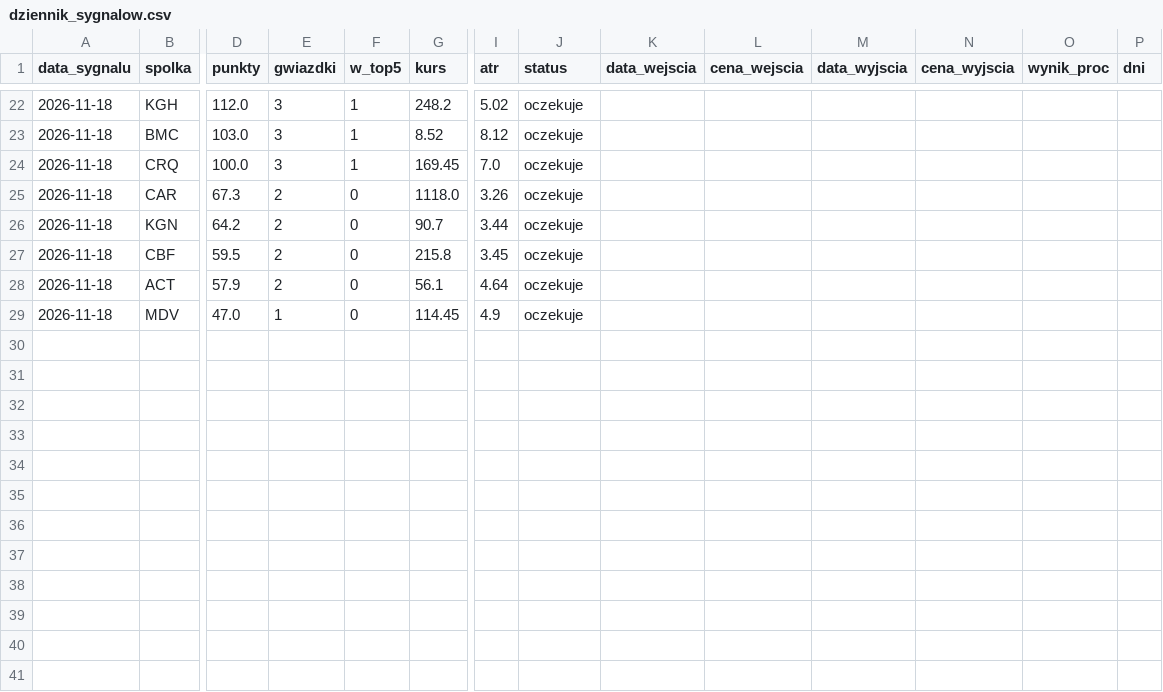
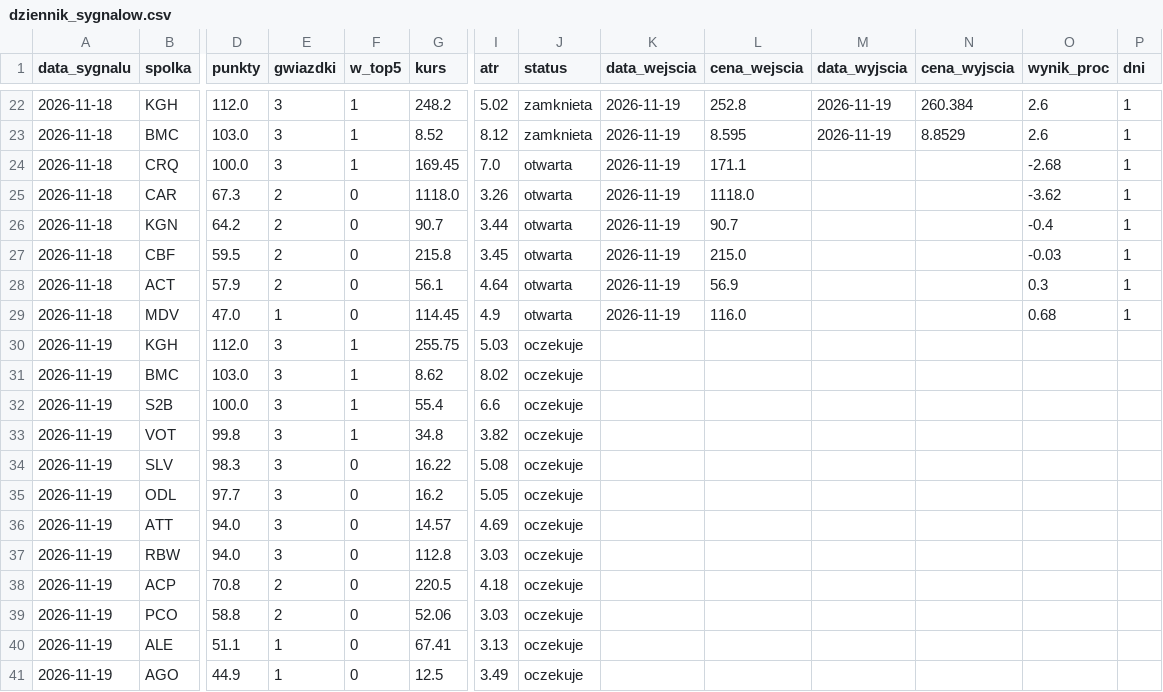
Before and after one commit to adamekwielki/gpw-skaner, a CSV file: docs/dziennik_sygnalow.csv, drawn as a sheet; only a part is shown, gaps mark what is left out; rows hold the shown columns only; the diff covers the shown part only; the diff names each change by its address in the sheet, - before the commit and + after, or states it on an @@ line.

```diff
--- a/docs/dziennik_sygnalow.csv
+++ b/docs/dziennik_sygnalow.csv
-J22:J23 (status): oczekuje
+J22:J23 (status): zamknieta
-K22:K29 (data_wejscia): (empty)
+K22:K29 (data_wejscia): 2026-11-19
-L22 (cena_wejscia): (empty)
+L22 (cena_wejscia): 252.8
-M22:M23 (data_wyjscia): (empty)
+M22:M23 (data_wyjscia): 2026-11-19
-N22 (cena_wyjscia): (empty)
+N22 (cena_wyjscia): 260.384
-O22:O23 (wynik_proc): (empty)
+O22:O23 (wynik_proc): 2.6
-P22:P29 (dni): (empty)
+P22:P29 (dni): 1
-L23 (cena_wejscia): (empty)
+L23 (cena_wejscia): 8.595
-N23 (cena_wyjscia): (empty)
+N23 (cena_wyjscia): 8.8529
-J24:J29 (status): oczekuje
+J24:J29 (status): otwarta
-L24 (cena_wejscia): (empty)
+L24 (cena_wejscia): 171.1
-O24 (wynik_proc): (empty)
+O24 (wynik_proc): -2.68
-L25 (cena_wejscia): (empty)
+L25 (cena_wejscia): 1118.0
-O25 (wynik_proc): (empty)
+O25 (wynik_proc): -3.62
-L26 (cena_wejscia): (empty)
+L26 (cena_wejscia): 90.7
-O26 (wynik_proc): (empty)
+O26 (wynik_proc): -0.4
-L27 (cena_wejscia): (empty)
+L27 (cena_wejscia): 215.0
-O27 (wynik_proc): (empty)
+O27 (wynik_proc): -0.03
-L28 (cena_wejscia): (empty)
+L28 (cena_wejscia): 56.9
-O28 (wynik_proc): (empty)
+O28 (wynik_proc): 0.3
-L29 (cena_wejscia): (empty)
+L29 (cena_wejscia): 116.0
-O29 (wynik_proc): (empty)
+O29 (wynik_proc): 0.68
+row 30: 2026-11-19 | KGH | 112.0 | 3 | 1 | 255.75 | 5.03 | oczekuje
+row 31: 2026-11-19 | BMC | 103.0 | 3 | 1 | 8.62 | 8.02 | oczekuje
+row 32: 2026-11-19 | S2B | 100.0 | 3 | 1 | 55.4 | 6.6 | oczekuje
+row 33: 2026-11-19 | VOT | 99.8 | 3 | 1 | 34.8 | 3.82 | oczekuje
+row 34: 2026-11-19 | SLV | 98.3 | 3 | 0 | 16.22 | 5.08 | oczekuje
+row 35: 2026-11-19 | ODL | 97.7 | 3 | 0 | 16.2 | 5.05 | oczekuje
+row 36: 2026-11-19 | ATT | 94.0 | 3 | 0 | 14.57 | 4.69 | oczekuje
+row 37: 2026-11-19 | RBW | 94.0 | 3 | 0 | 112.8 | 3.03 | oczekuje
+row 38: 2026-11-19 | ACP | 70.8 | 2 | 0 | 220.5 | 4.18 | oczekuje
+row 39: 2026-11-19 | PCO | 58.8 | 2 | 0 | 52.06 | 3.03 | oczekuje
+row 40: 2026-11-19 | ALE | 51.1 | 1 | 0 | 67.41 | 3.13 | oczekuje
+row 41: 2026-11-19 | AGO | 44.9 | 1 | 0 | 12.5 | 3.49 | oczekuje
```
Also changed, not shown: 34 edited cells elsewhere in this file, 2 other files.
